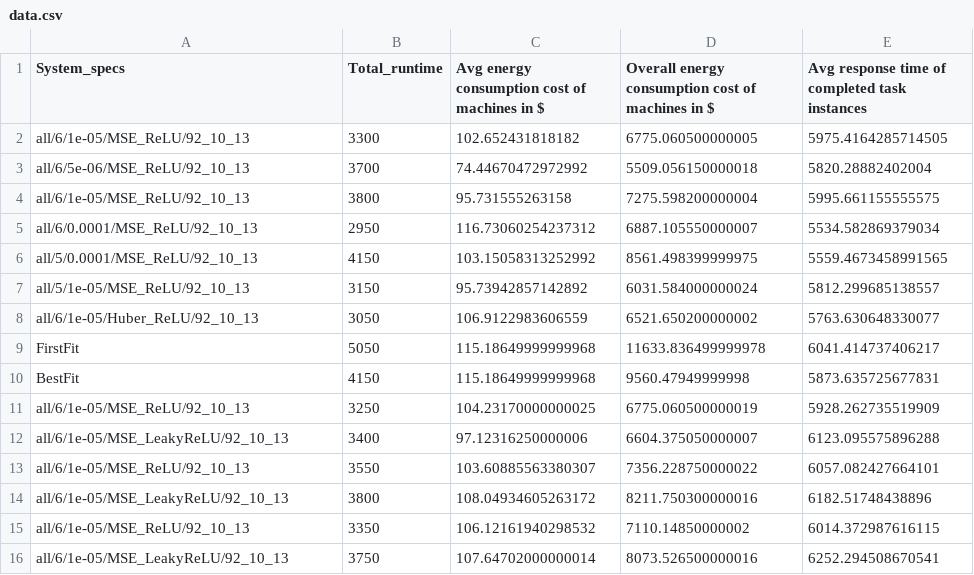
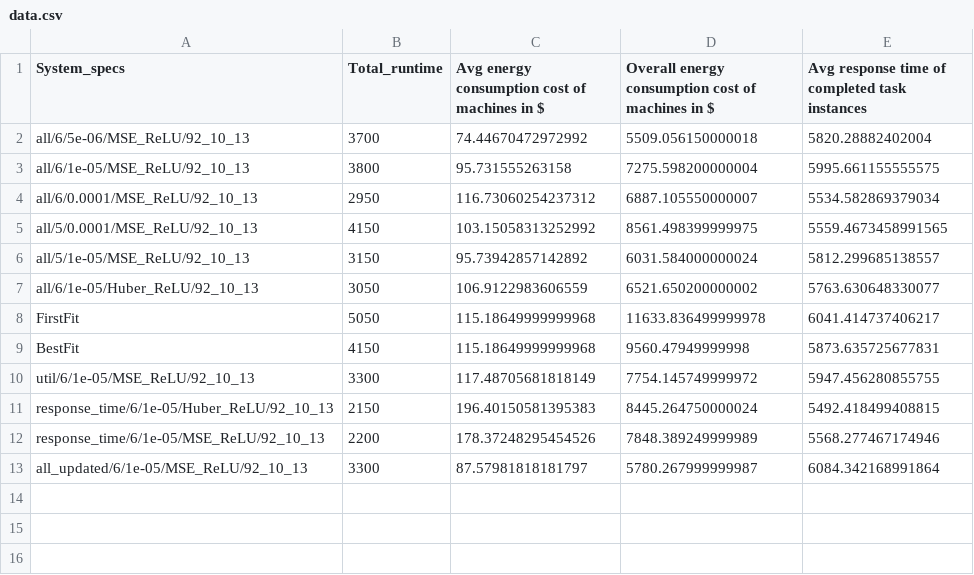
Before and after one commit to FC-Li/CloudSimPy, a CSV file: playground/DAG/extracted_data/data.csv, drawn as a sheet; removed rows and columns are numbered as before the commit, all else as after; the diff names each change by its address in the sheet, - before the commit and + after, or states it on an @@ line.

Commit message:
time critical higher cost edge

```diff
--- a/playground/DAG/extracted_data/data.csv
+++ b/playground/DAG/extracted_data/data.csv
-row 2: all/6/1e-05/MSE_ReLU/92_10_13 | 3300 | 102.652431818182 | 6775.060500000005 | 5975.4164285714505
-row 11: all/6/1e-05/MSE_ReLU/92_10_13 | 3250 | 104.23170000000025 | 6775.060500000019 | 5928.262735519909
-row 12: all/6/1e-05/MSE_LeakyReLU/92_10_13 | 3400 | 97.12316250000006 | 6604.375050000007 | 6123.095575896288
-row 13: all/6/1e-05/MSE_ReLU/92_10_13 | 3550 | 103.60885563380307 | 7356.228750000022 | 6057.082427664101
-row 14: all/6/1e-05/MSE_LeakyReLU/92_10_13 | 3800 | 108.04934605263172 | 8211.750300000016 | 6182.51748438896
-row 15: all/6/1e-05/MSE_ReLU/92_10_13 | 3350 | 106.12161940298532 | 7110.14850000002 | 6014.372987616115
-row 16: all/6/1e-05/MSE_LeakyReLU/92_10_13 | 3750 | 107.64702000000014 | 8073.526500000016 | 6252.294508670541
+row 10: util/6/1e-05/MSE_ReLU/92_10_13 | 3300 | 117.48705681818149 | 7754.145749999972 | 5947.456280855755
+row 11: response_time/6/1e-05/Huber_ReLU/92_10_13 | 2150 | 196.40150581395383 | 8445.264750000024 | 5492.418499408815
+row 12: response_time/6/1e-05/MSE_ReLU/92_10_13 | 2200 | 178.37248295454526 | 7848.389249999989 | 5568.277467174946
+row 13: all_updated/6/1e-05/MSE_ReLU/92_10_13 | 3300 | 87.57981818181797 | 5780.267999999987 | 6084.342168991864
```
Also changed, not shown: 45 other files.
